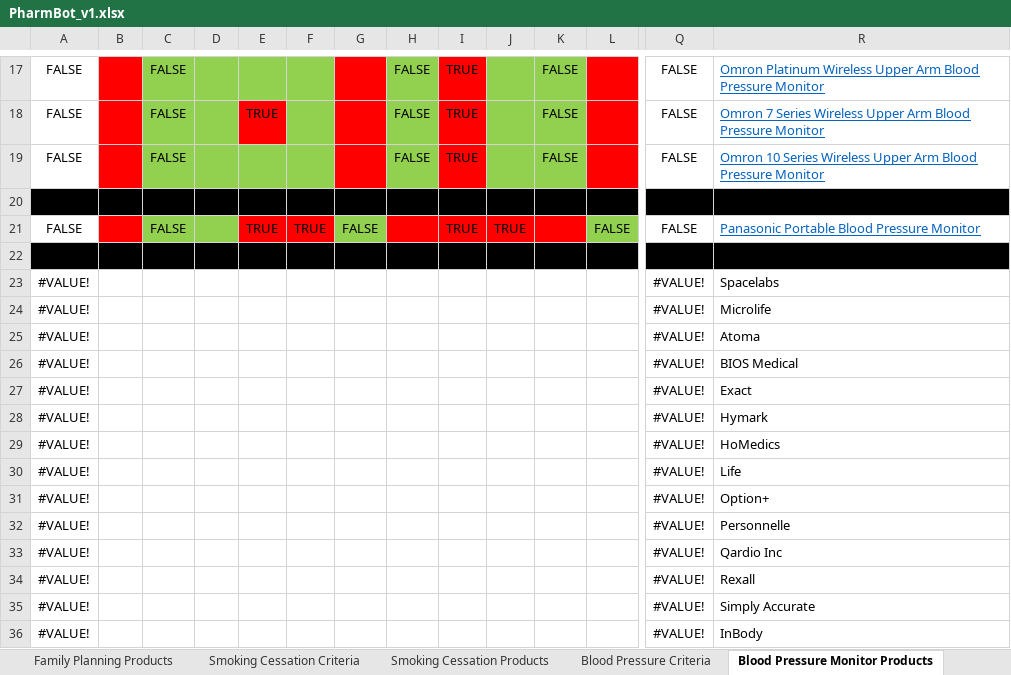
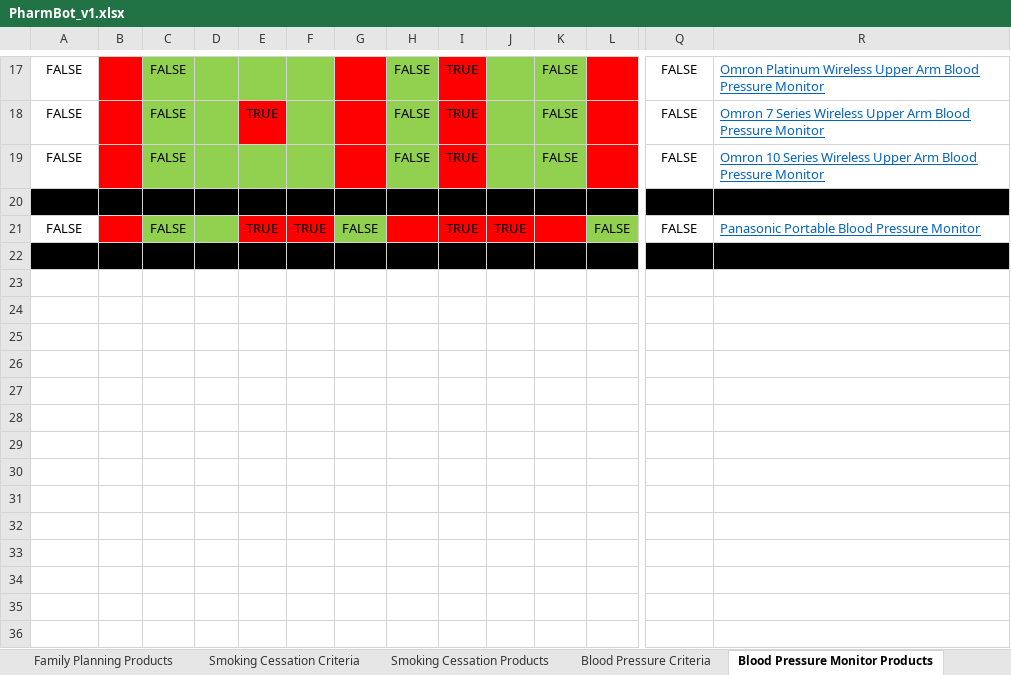
Before and after one commit to nolanM123/graceful, an Excel workbook: backend/models/data/PharmBot_v1.xlsx, sheet Blood Pressure Monitor Products, drawn as a sheet; only a part is shown, gaps mark what is left out; values as stored, in another font and other column widths than the file's, no borders; table styles not drawn; rows hold the shown columns only; the diff names each change by its address in the sheet, - before the commit and + after, or states it on an @@ line.

```diff
--- a/backend/models/data/PharmBot_v1.xlsx (sheet Blood Pressure Monitor Products)
+++ b/backend/models/data/PharmBot_v1.xlsx (sheet Blood Pressure Monitor Products)
-row 23: #VALUE! |  |  |  |  |  |  |  |  |  |  |  | #VALUE! | Spacelabs
-row 24: #VALUE! |  |  |  |  |  |  |  |  |  |  |  | #VALUE! | Microlife
-row 25: #VALUE! |  |  |  |  |  |  |  |  |  |  |  | #VALUE! | Atoma
-row 26: #VALUE! |  |  |  |  |  |  |  |  |  |  |  | #VALUE! | BIOS Medical
-row 27: #VALUE! |  |  |  |  |  |  |  |  |  |  |  | #VALUE! | Exact
-row 28: #VALUE! |  |  |  |  |  |  |  |  |  |  |  | #VALUE! | Hymark
-row 29: #VALUE! |  |  |  |  |  |  |  |  |  |  |  | #VALUE! | HoMedics
-row 30: #VALUE! |  |  |  |  |  |  |  |  |  |  |  | #VALUE! | Life
-row 31: #VALUE! |  |  |  |  |  |  |  |  |  |  |  | #VALUE! | Option+
-row 32: #VALUE! |  |  |  |  |  |  |  |  |  |  |  | #VALUE! | Personnelle
-row 33: #VALUE! |  |  |  |  |  |  |  |  |  |  |  | #VALUE! | Qardio Inc
-row 34: #VALUE! |  |  |  |  |  |  |  |  |  |  |  | #VALUE! | Rexall
-row 35: #VALUE! |  |  |  |  |  |  |  |  |  |  |  | #VALUE! | Simply Accurate
-row 36: #VALUE! |  |  |  |  |  |  |  |  |  |  |  | #VALUE! | InBody
```
Also changed, not shown: charts or pictures, 36 other files.
